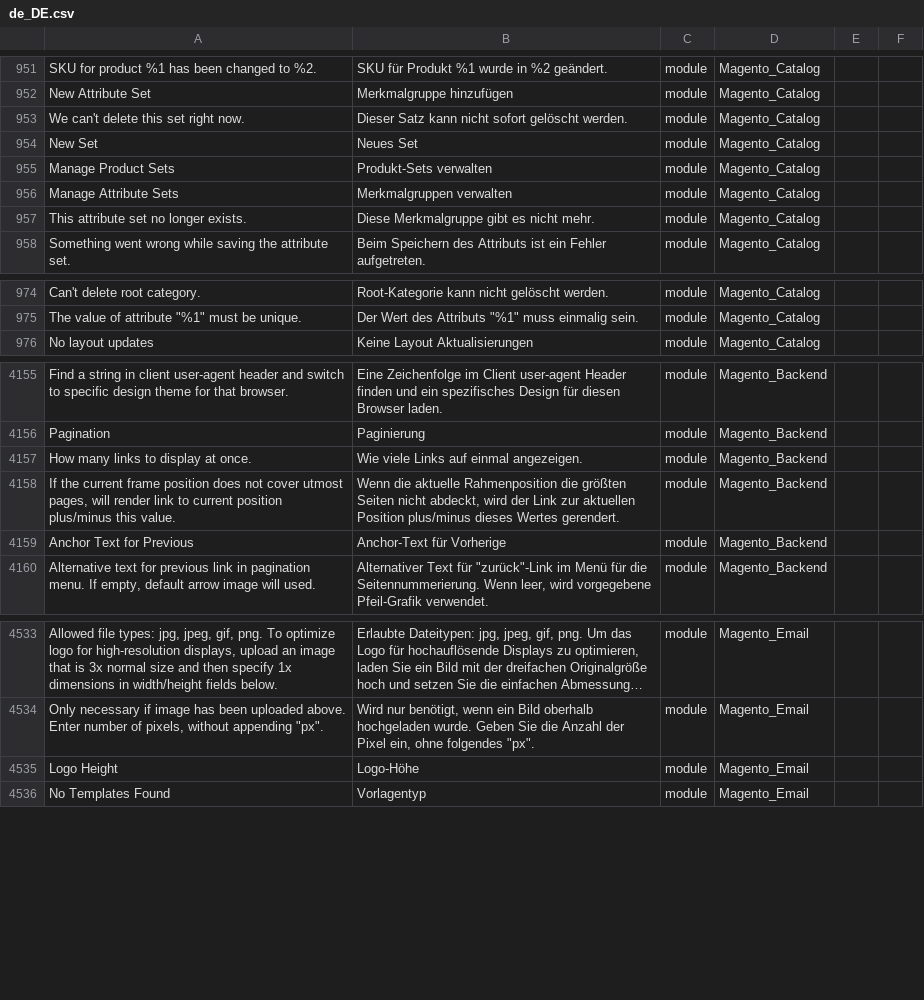
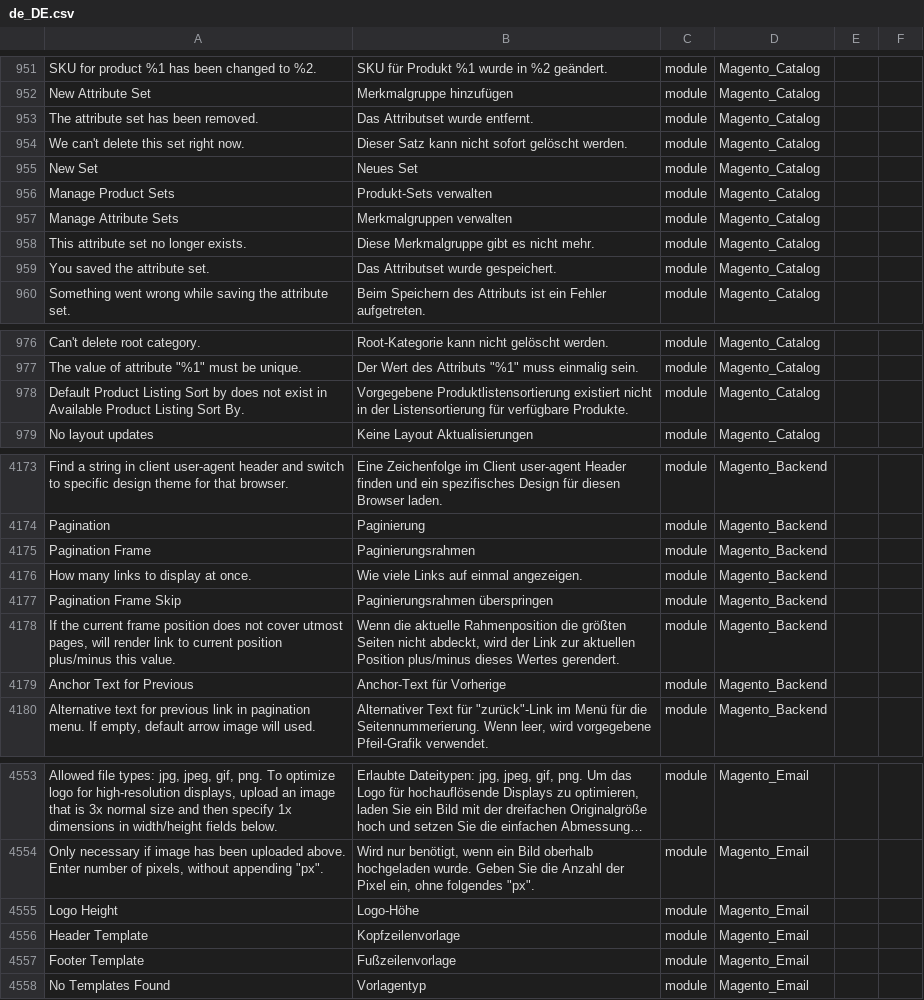
Before and after one commit to therool/language_de_de, a CSV file: de_DE.csv, drawn as a sheet; only a part is shown, gaps mark what is left out; long unchanged cells end in …; the diff covers the shown part only; the diff names each change by its address in the sheet, - before the commit and + after, or states it on an @@ line.

```diff
--- a/de_DE.csv
+++ b/de_DE.csv
+row 953: The attribute set has been removed. | Das Attributset wurde entfernt. | module | Magento_Catalog
+row 959: You saved the attribute set. | Das Attributset wurde gespeichert. | module | Magento_Catalog
+row 978: Default Product Listing Sort by does not exist in Available Product Listing Sort By. | Vorgegebene Produktlistensortierung existiert nicht in der Listensortierung für verfügbare Produkte. | module | Magento_Catalog
+row 4175: Pagination Frame | Paginierungsrahmen | module | Magento_Backend
+row 4177: Pagination Frame Skip | Paginierungsrahmen überspringen | module | Magento_Backend
+row 4556: Header Template | Kopfzeilenvorlage | module | Magento_Email
+row 4557: Footer Template | Fußzeilenvorlage | module | Magento_Email
```
Also changed, not shown: 16 added rows elsewhere in this file, 1 other file.
